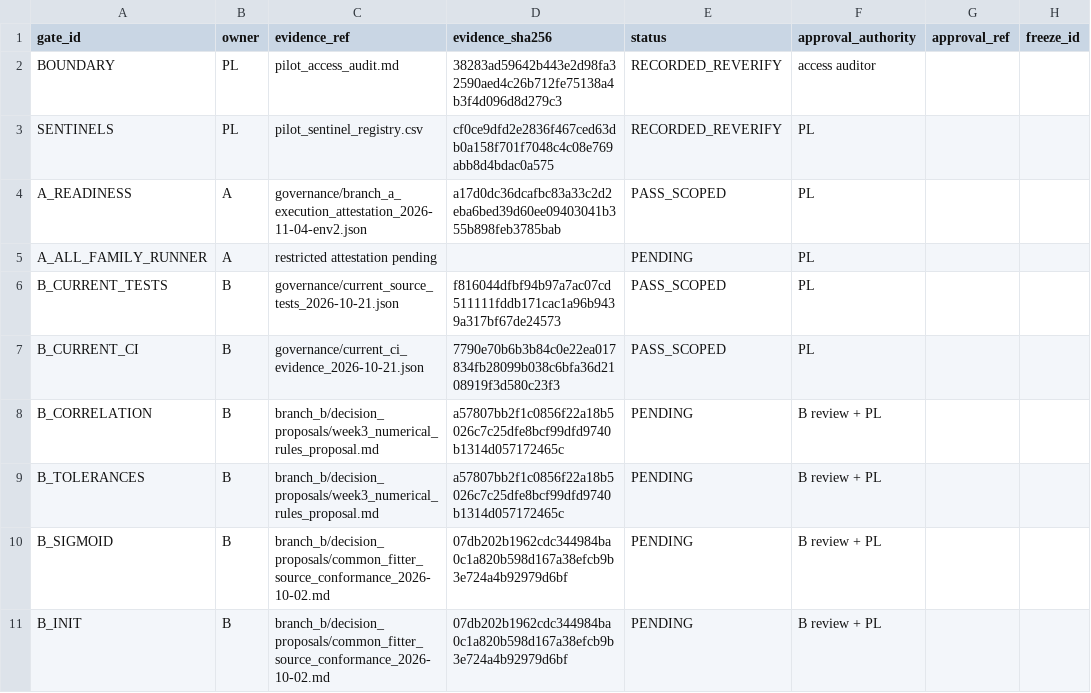
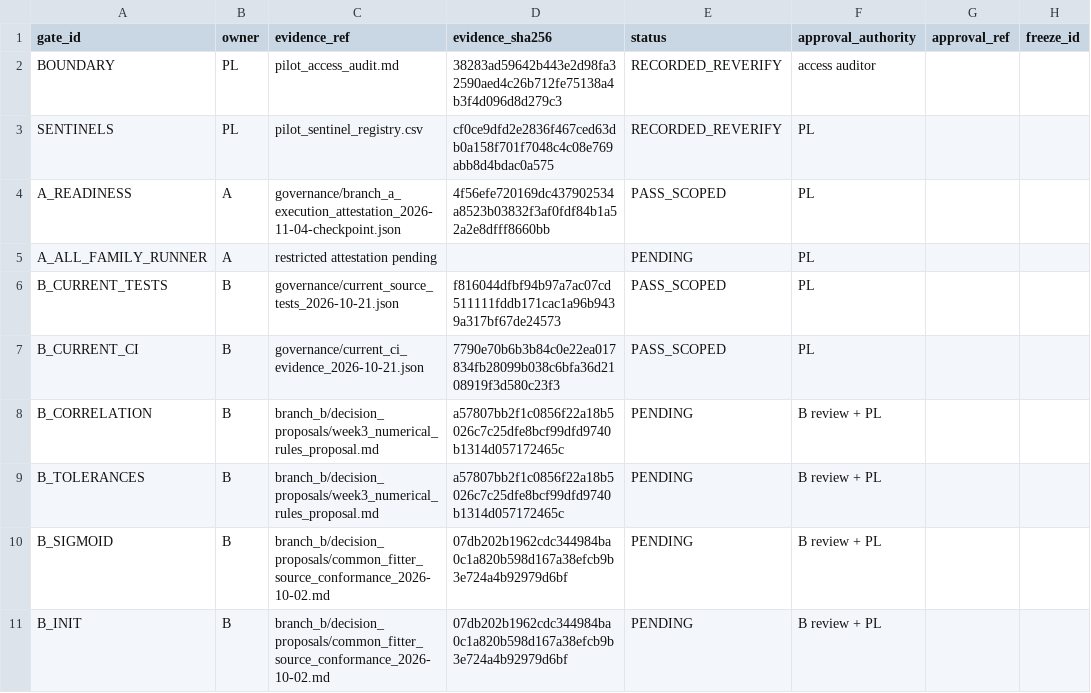
Before and after one commit to ElaineYiyaoLiu/hierarchical-geometry-financial-market-states, a CSV file: governance/approval_evidence_register.csv, drawn as a sheet; only a part is shown; the diff names each change by its address in the sheet, - before the commit and + after, or states it on an @@ line.

Commit message:
Refresh scoped development checkpoint verification evidence

```diff
--- a/governance/approval_evidence_register.csv
+++ b/governance/approval_evidence_register.csv
-C4 (evidence_ref): governance/branch_a_execution_attestation_2026-11-04-env2.json
+C4 (evidence_ref): governance/branch_a_execution_attestation_2026-11-04-checkpoint.json
-D4 (evidence_sha256): a17d0dc36dcafbc83a33c2d2eba6bed39d60ee09403041b355b898feb3785bab
+D4 (evidence_sha256): 4f56efe720169dc437902534a8523b03832f3af0fdf84b1a52a2e8dfff8660bb
```
Also changed, not shown: 6 other files.
